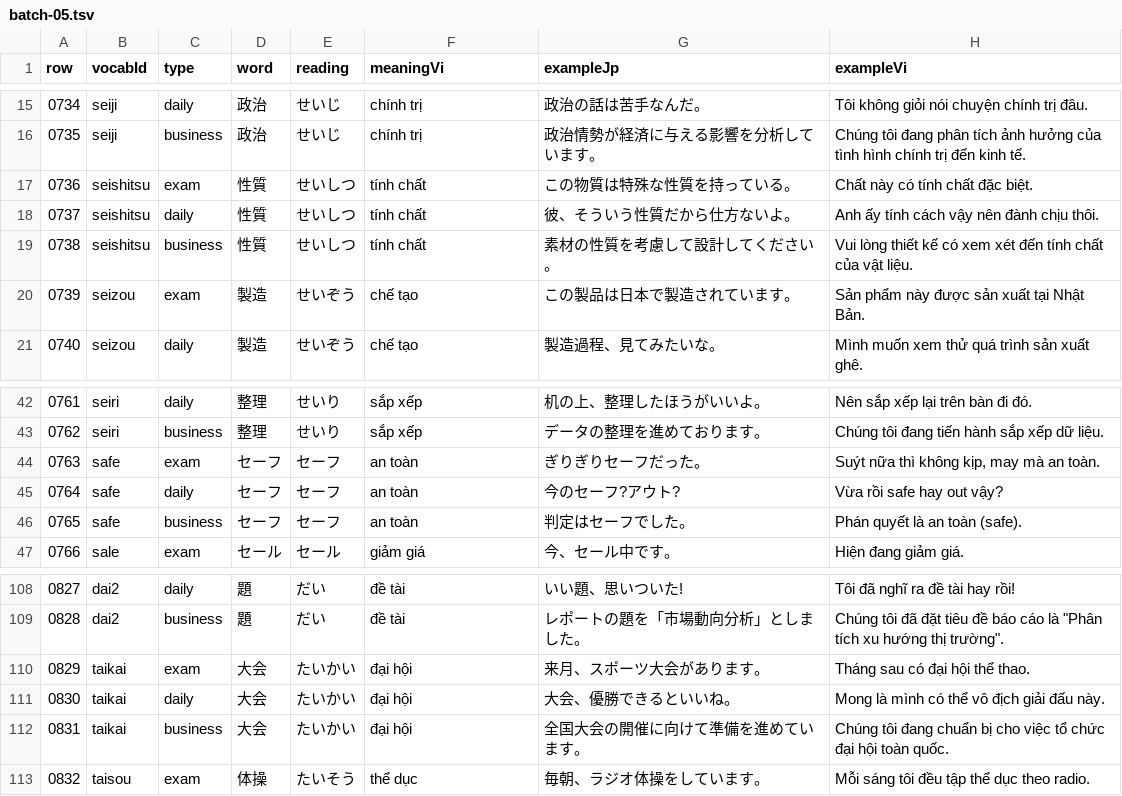
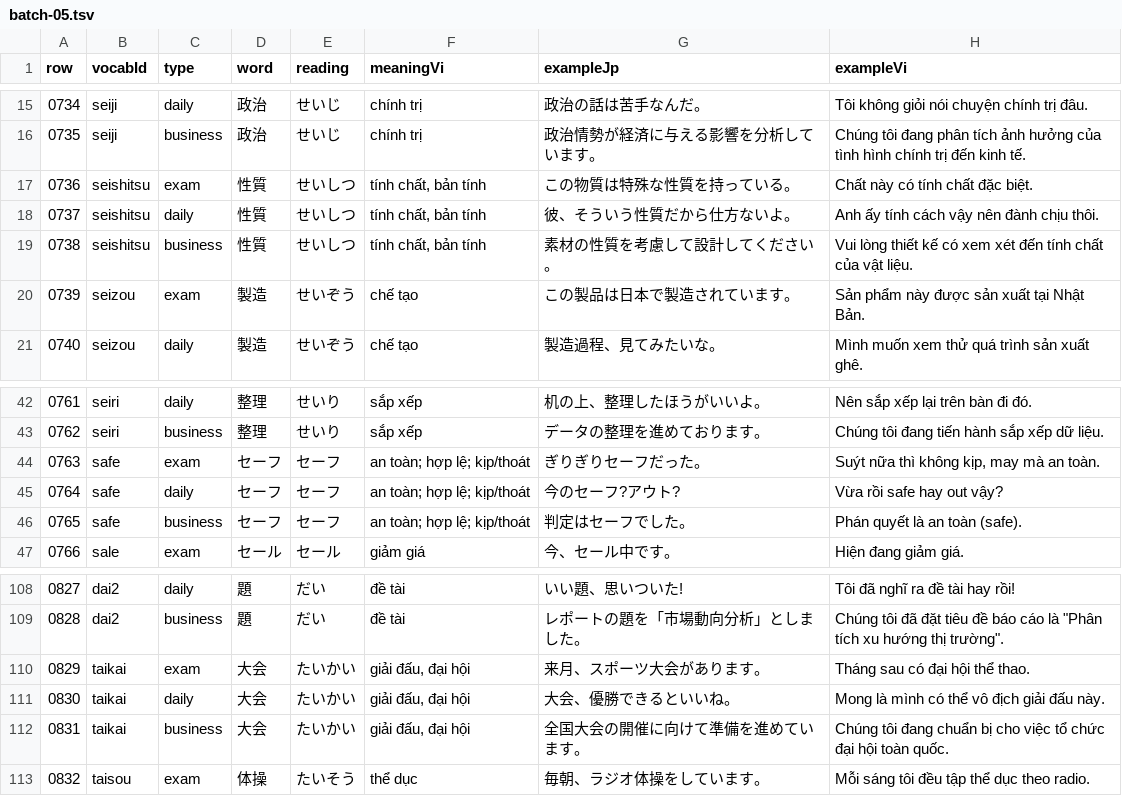
Before and after one commit to cuongluv92/jp-go, a TSV file: audit-output/manual-batches/batch-05.tsv, drawn as a sheet; only a part is shown, gaps mark what is left out.

```diff
--- a/audit-output/manual-batches/batch-05.tsv
+++ b/audit-output/manual-batches/batch-05.tsv
@@ -16,5 +16,5 @@ row	vocabId	type	word	reading	meaningVi	exampleJp	exampleVi
 0735	seiji	business	政治	せいじ	chính trị	政治情勢が経済に与える影響を分析しています。	Chúng tôi đang phân tích ảnh hưởng của tình hình chính trị đến kinh tế.
-0736	seishitsu	exam	性質	せいしつ	tính chất	この物質は特殊な性質を持っている。	Chất này có tính chất đặc biệt.
-0737	seishitsu	daily	性質	せいしつ	tính chất	彼、そういう性質だから仕方ないよ。	Anh ấy tính cách vậy nên đành chịu thôi.
-0738	seishitsu	business	性質	せいしつ	tính chất	素材の性質を考慮して設計してください。	Vui lòng thiết kế có xem xét đến tính chất của vật liệu.
+0736	seishitsu	exam	性質	せいしつ	tính chất, bản tính	この物質は特殊な性質を持っている。	Chất này có tính chất đặc biệt.
+0737	seishitsu	daily	性質	せいしつ	tính chất, bản tính	彼、そういう性質だから仕方ないよ。	Anh ấy tính cách vậy nên đành chịu thôi.
+0738	seishitsu	business	性質	せいしつ	tính chất, bản tính	素材の性質を考慮して設計してください。	Vui lòng thiết kế có xem xét đến tính chất của vật liệu.
 0739	seizou	exam	製造	せいぞう	chế tạo	この製品は日本で製造されています。	Sản phẩm này được sản xuất tại Nhật Bản.
@@ -43,5 +43,5 @@ row	vocabId	type	word	reading	meaningVi	exampleJp	exampleVi
 0762	seiri	business	整理	せいり	sắp xếp	データの整理を進めております。	Chúng tôi đang tiến hành sắp xếp dữ liệu.
-0763	safe	exam	セーフ	セーフ	an toàn	ぎりぎりセーフだった。	Suýt nữa thì không kịp, may mà an toàn.
-0764	safe	daily	セーフ	セーフ	an toàn	今のセーフ?アウト?	Vừa rồi safe hay out vậy?
-0765	safe	business	セーフ	セーフ	an toàn	判定はセーフでした。	Phán quyết là an toàn (safe).
+0763	safe	exam	セーフ	セーフ	an toàn; hợp lệ; kịp/thoát	ぎりぎりセーフだった。	Suýt nữa thì không kịp, may mà an toàn.
+0764	safe	daily	セーフ	セーフ	an toàn; hợp lệ; kịp/thoát	今のセーフ?アウト?	Vừa rồi safe hay out vậy?
+0765	safe	business	セーフ	セーフ	an toàn; hợp lệ; kịp/thoát	判定はセーフでした。	Phán quyết là an toàn (safe).
 0766	sale	exam	セール	セール	giảm giá	今、セール中です。	Hiện đang giảm giá.
@@ -109,5 +109,5 @@ row	vocabId	type	word	reading	meaningVi	exampleJp	exampleVi
 0828	dai2	business	題	だい	đề tài	レポートの題を「市場動向分析」としました。	Chúng tôi đã đặt tiêu đề báo cáo là "Phân tích xu hướng thị trường".
-0829	taikai	exam	大会	たいかい	đại hội	来月、スポーツ大会があります。	Tháng sau có đại hội thể thao.
-0830	taikai	daily	大会	たいかい	đại hội	大会、優勝できるといいね。	Mong là mình có thể vô địch giải đấu này.
-0831	taikai	business	大会	たいかい	đại hội	全国大会の開催に向けて準備を進めています。	Chúng tôi đang chuẩn bị cho việc tổ chức đại hội toàn quốc.
+0829	taikai	exam	大会	たいかい	giải đấu, đại hội	来月、スポーツ大会があります。	Tháng sau có đại hội thể thao.
+0830	taikai	daily	大会	たいかい	giải đấu, đại hội	大会、優勝できるといいね。	Mong là mình có thể vô địch giải đấu này.
+0831	taikai	business	大会	たいかい	giải đấu, đại hội	全国大会の開催に向けて準備を進めています。	Chúng tôi đang chuẩn bị cho việc tổ chức đại hội toàn quốc.
 0832	taisou	exam	体操	たいそう	thể dục	毎朝、ラジオ体操をしています。	Mỗi sáng tôi đều tập thể dục theo radio.
```
Also changed, not shown: audit-output/manual-batches/batch-03.tsv, audit-output/manual-batches/batch-04.tsv, 9 other files.
